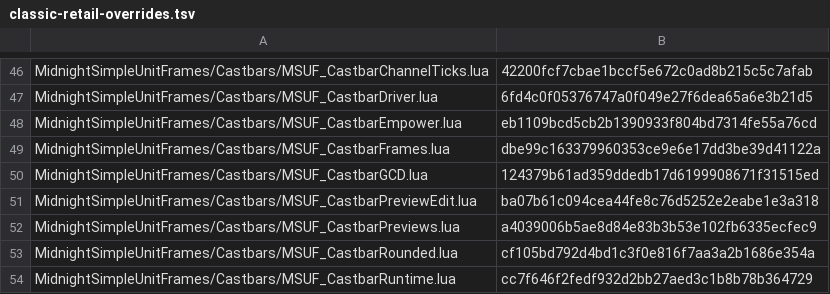
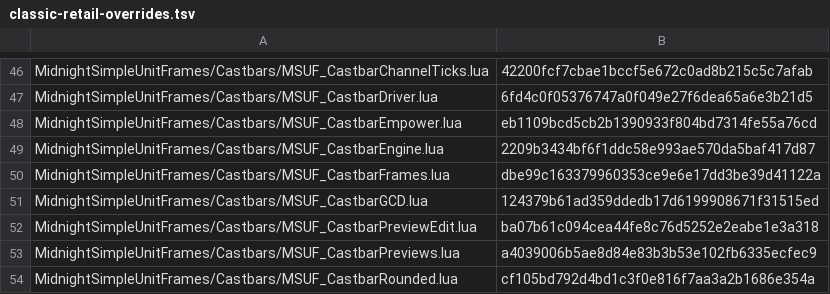
Before and after one commit to Mapkov2/MidnightSimpleUnitFrames, a TSV file: tools/classic-retail-overrides.tsv, drawn as a sheet; only a part is shown, gaps mark what is left out; the shorter side is filled out with more unchanged rows.

```diff
--- a/tools/classic-retail-overrides.tsv
+++ b/tools/classic-retail-overrides.tsv
@@ -48,2 +48,3 @@ MidnightSimpleUnitFrames/Castbars/MSUF_CastbarDriver.lua	6fd4c0f05376747a0f049e2
 MidnightSimpleUnitFrames/Castbars/MSUF_CastbarEmpower.lua	eb1109bcd5cb2b1390933f804bd7314fe55a76cd
+MidnightSimpleUnitFrames/Castbars/MSUF_CastbarEngine.lua	2209b3434bf6f1ddc58e993ae570da5baf417d87
 MidnightSimpleUnitFrames/Castbars/MSUF_CastbarFrames.lua	dbe99c163379960353ce9e6e17dd3be39d41122a
```
Also changed, not shown: tools/classic-gate-smokes.tsv, 4 other files.
